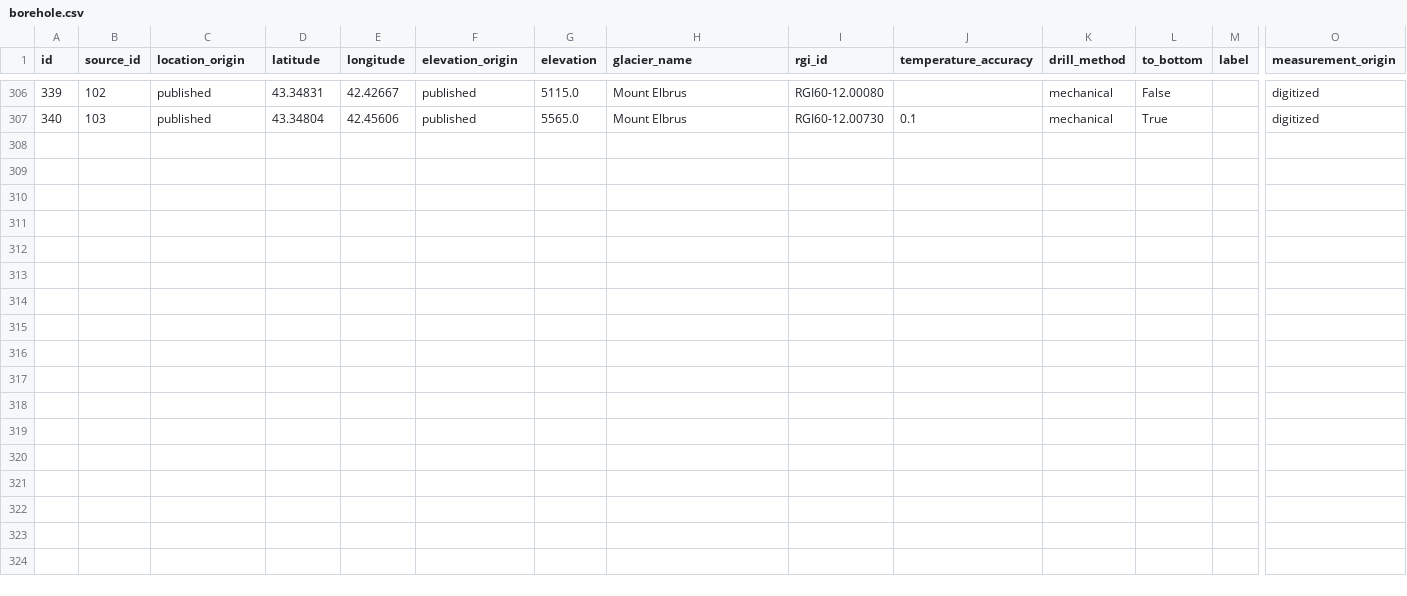
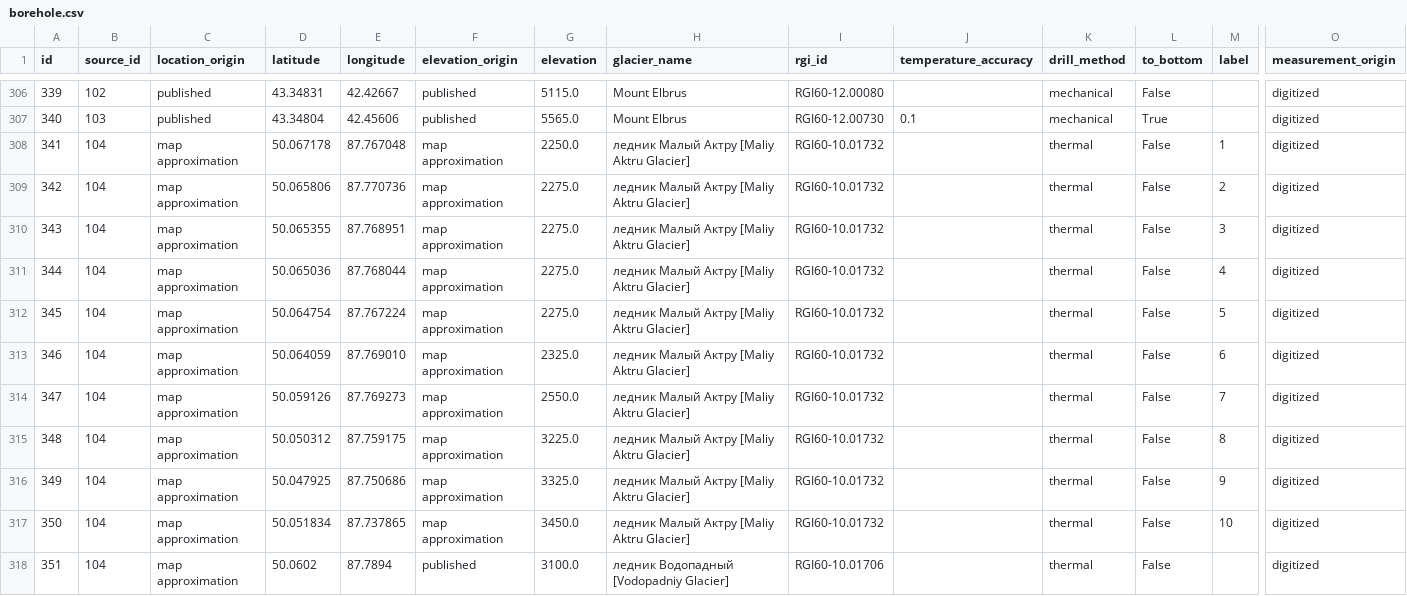
Before and after one commit to mjacqu/glenglat, a CSV file: data/borehole.csv, drawn as a sheet; only a part is shown, gaps mark what is left out; rows hold the shown columns only; the diff names each change by its address in the sheet, - before the commit and + after, or states it on an @@ line.

Commit message:
Add Maliy Aktru boreholes from Nikitin 1986
Also includes one borehole in neighboring Vodopadniy.

Introduces the use of GeoTIFF and GeoJSON for extracting coordinates
from maps without labeled axes.

```diff
--- a/data/borehole.csv
+++ b/data/borehole.csv
+row 308: 341 | 104 | map approximation | 50.067178 | 87.767048 | map approximation | 2250.0 | ледник Малый Актру [Maliy Aktru Glacier] | RGI60-10.01732 |  | thermal | False | 1 | digitized
+row 309: 342 | 104 | map approximation | 50.065806 | 87.770736 | map approximation | 2275.0 | ледник Малый Актру [Maliy Aktru Glacier] | RGI60-10.01732 |  | thermal | False | 2 | digitized
+row 310: 343 | 104 | map approximation | 50.065355 | 87.768951 | map approximation | 2275.0 | ледник Малый Актру [Maliy Aktru Glacier] | RGI60-10.01732 |  | thermal | False | 3 | digitized
+row 311: 344 | 104 | map approximation | 50.065036 | 87.768044 | map approximation | 2275.0 | ледник Малый Актру [Maliy Aktru Glacier] | RGI60-10.01732 |  | thermal | False | 4 | digitized
+row 312: 345 | 104 | map approximation | 50.064754 | 87.767224 | map approximation | 2275.0 | ледник Малый Актру [Maliy Aktru Glacier] | RGI60-10.01732 |  | thermal | False | 5 | digitized
+row 313: 346 | 104 | map approximation | 50.064059 | 87.769010 | map approximation | 2325.0 | ледник Малый Актру [Maliy Aktru Glacier] | RGI60-10.01732 |  | thermal | False | 6 | digitized
+row 314: 347 | 104 | map approximation | 50.059126 | 87.769273 | map approximation | 2550.0 | ледник Малый Актру [Maliy Aktru Glacier] | RGI60-10.01732 |  | thermal | False | 7 | digitized
+row 315: 348 | 104 | map approximation | 50.050312 | 87.759175 | map approximation | 3225.0 | ледник Малый Актру [Maliy Aktru Glacier] | RGI60-10.01732 |  | thermal | False | 8 | digitized
+row 316: 349 | 104 | map approximation | 50.047925 | 87.750686 | map approximation | 3325.0 | ледник Малый Актру [Maliy Aktru Glacier] | RGI60-10.01732 |  | thermal | False | 9 | digitized
+row 317: 350 | 104 | map approximation | 50.051834 | 87.737865 | map approximation | 3450.0 | ледник Малый Актру [Maliy Aktru Glacier] | RGI60-10.01732 |  | thermal | False | 10 | digitized
+row 318: 351 | 104 | map approximation | 50.0602 | 87.7894 | published | 3100.0 | ледник Водопадный [Vodopadniy Glacier] | RGI60-10.01706 |  | thermal | False |  | digitized
```
Also changed, not shown: data/profile.csv, data/source.csv, 22 other files.
